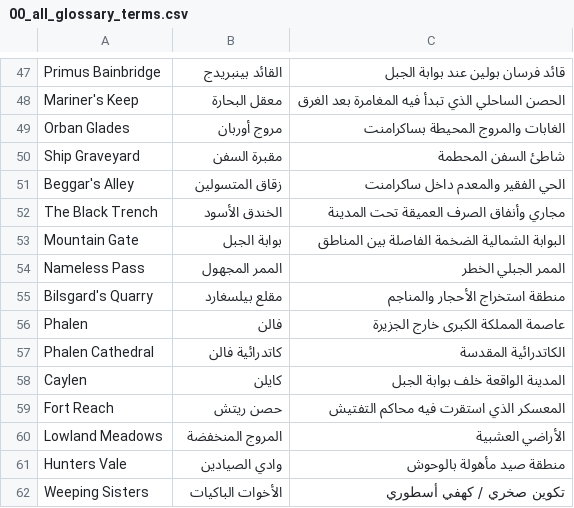
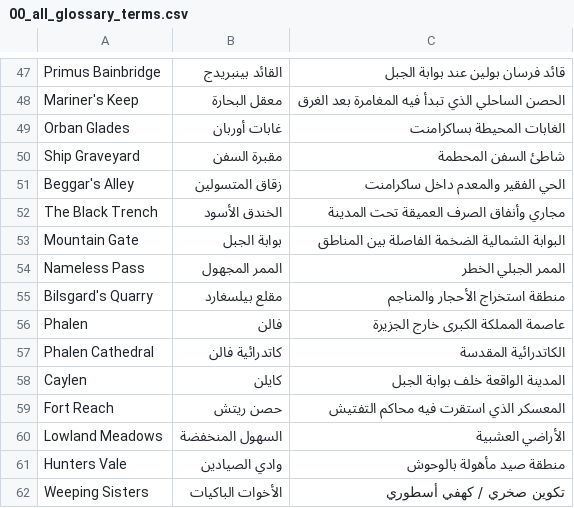
Before and after one commit to 2Pz/NoRestForTheWicked-Arabic, a CSV file: glossaries/00_all_glossary_terms.csv, drawn as a sheet; only a part is shown, gaps mark what is left out.

```diff
--- a/glossaries/00_all_glossary_terms.csv
+++ b/glossaries/00_all_glossary_terms.csv
@@ -48,3 +48,3 @@ Primus Bainbridge,القائد بينبريدج,قائد فرسان بولين
 Mariner's Keep,معقل البحارة,الحصن الساحلي الذي تبدأ فيه المغامرة بعد الغرق
-Orban Glades,مروج أوربان,الغابات والمروج المحيطة بساكرامنت
+Orban Glades,غابات أوربان,الغابات المحيطة بساكرامنت
 Ship Graveyard,مقبرة السفن,شاطئ السفن المحطمة
@@ -59,3 +59,3 @@ Caylen,كايلن,المدينة الواقعة خلف بوابة الجبل
 Fort Reach,حصن ريتش,المعسكر الذي استقرت فيه محاكم التفتيش
-Lowland Meadows,المروج المنخفضة,الأراضي العشبية
+Lowland Meadows,السهول المنخفضة,الأراضي العشبية
 Hunters Vale,وادي الصيادين,منطقة صيد مأهولة بالوحوش
```
Also changed, not shown: glossaries/03_locations.csv, translations/NPCs.csv, 7 other files.
